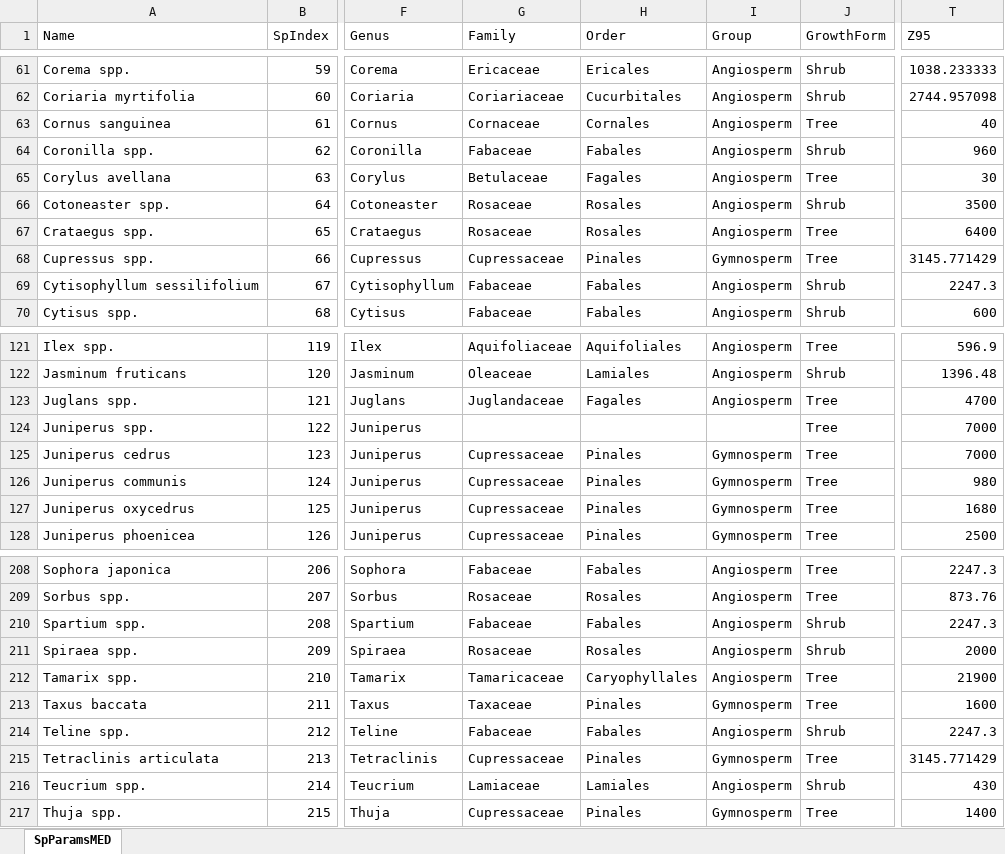
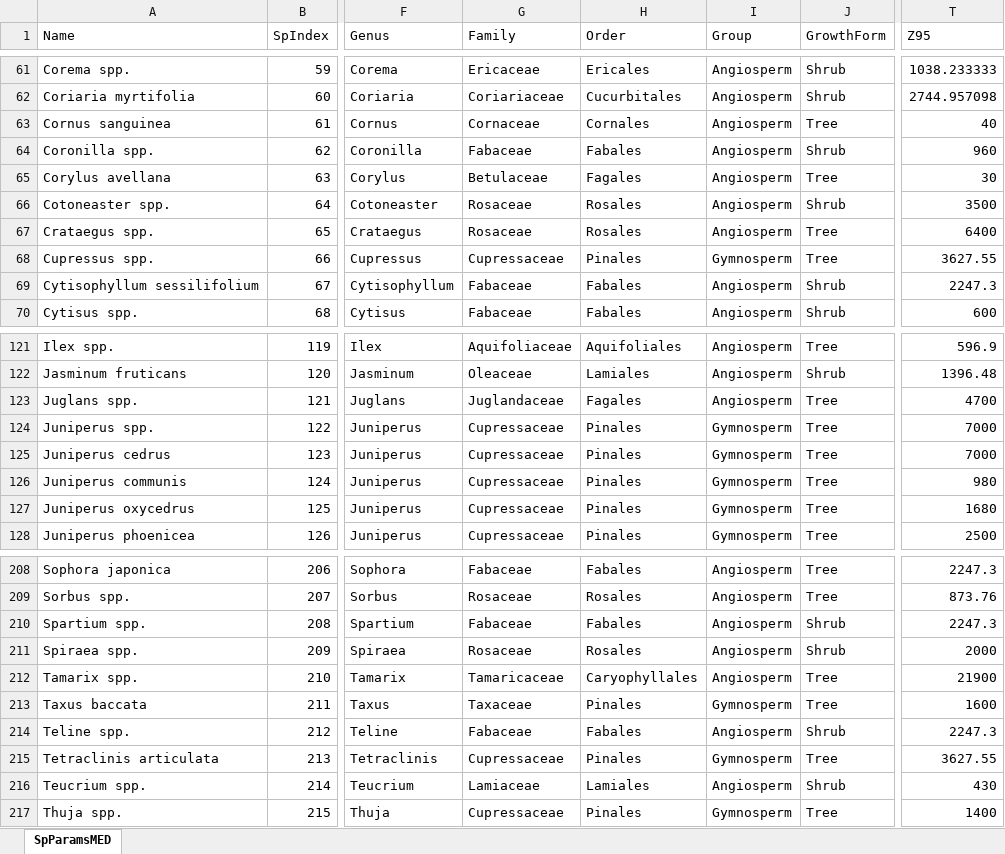
Before and after one commit to emf-creaf/medfate, an Excel workbook: data-raw/SpParamsMED.xlsx, sheet SpParamsMED, drawn as a sheet; only a part is shown, gaps mark what is left out; values as stored, in another font and other column widths than the file's, no borders; table styles not drawn; the diff names each change by its address in the sheet, - before the commit and + after, or states it on an @@ line.

```diff
--- a/data-raw/SpParamsMED.xlsx (sheet SpParamsMED)
+++ b/data-raw/SpParamsMED.xlsx (sheet SpParamsMED)
-T68 (Z95): 3145.771429
+T68 (Z95): 3627.55
-G124 (Family): (empty)
+G124 (Family): Cupressaceae
-H124 (Order): (empty)
+H124 (Order): Pinales
-I124 (Group): (empty)
+I124 (Group): Gymnosperm
-T215 (Z95): 3145.771429
+T215 (Z95): 3627.55
```
Also changed, not shown: data-raw/InitialTaxonomySpParamsMED.xlsx, 5 other files.
